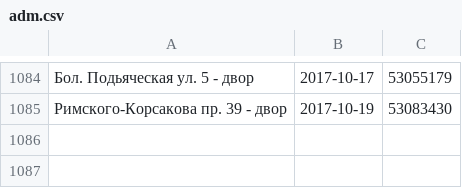
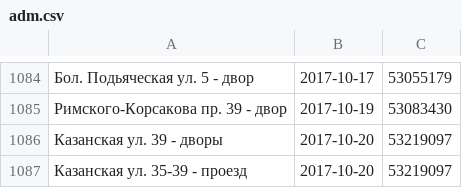
Before and after one commit to AntonKhorev/oplofk, a CSV file: adm.csv, drawn as a sheet; only a part is shown, gaps mark what is left out.

```diff
--- a/adm.csv
+++ b/adm.csv
@@ -1085 +1085,3 @@
 Римского-Корсакова пр. 39 - двор;2017-10-19;53083430
+Казанская ул. 39 - дворы;2017-10-20;53219097
+Казанская ул. 35-39 - проезд;2017-10-20;53219097
```
Also changed, not shown: cen.csv, 3 other files.
